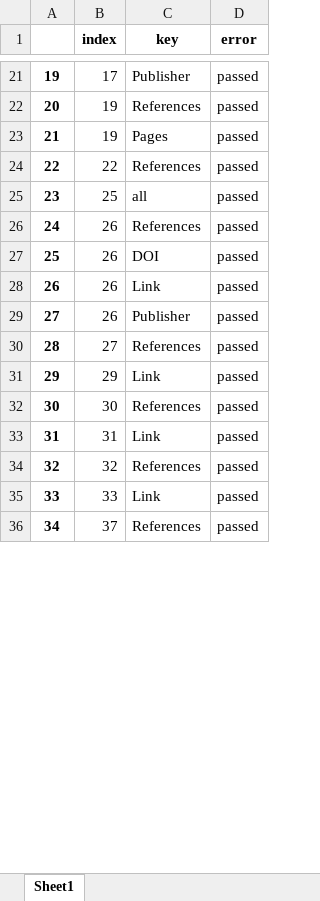
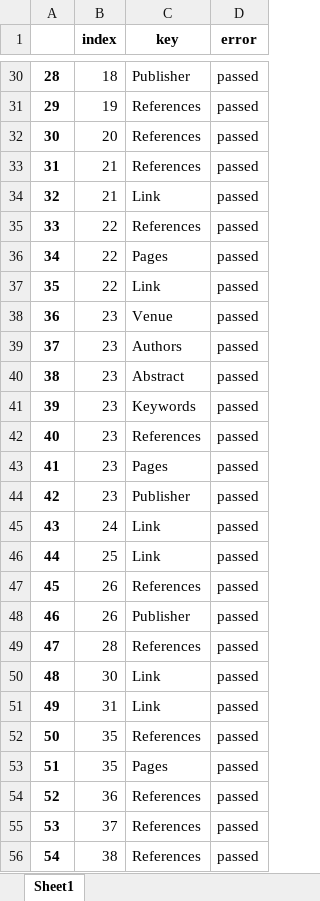
Before and after one commit to geodes-sms/IFT3150-ProjetCurationMetadonnees, an Excel workbook: Datasets/erreurs_999.xlsx, sheet Sheet1, drawn as a sheet; only a part is shown, gaps mark what is left out; values as stored, in another font and other column widths than the file's, no borders; removed rows and columns are numbered as before the commit, all else as after; the diff covers the shown part only; the diff names each change by its address in the sheet, - before the commit and + after, or states it on an @@ line.

```diff
--- a/Datasets/erreurs_999.xlsx (sheet Sheet1)
+++ b/Datasets/erreurs_999.xlsx (sheet Sheet1)
@@ column A renumbered between rows 5 and 155 @@
-B30 (index): 17
+B30 (index): 18
-row 23: 21 | 19 | Pages | passed
+row 32: 30 | 20 | References | passed
+row 33: 31 | 21 | References | passed
+row 34: 32 | 21 | Link | passed
+row 36: 34 | 22 | Pages | passed
+row 37: 35 | 22 | Link | passed
+row 38: 36 | 23 | Venue | passed
+row 39: 37 | 23 | Authors | passed
+row 40: 38 | 23 | Abstract | passed
+row 41: 39 | 23 | Keywords | passed
+row 42: 40 | 23 | References | passed
+row 43: 41 | 23 | Pages | passed
+row 44: 42 | 23 | Publisher | passed
+row 45: 43 | 24 | Link | passed
-C46 (key): all
+C46 (key): Link
-row 27: 25 | 26 | DOI | passed
-row 28: 26 | 26 | Link | passed
-B49 (index): 27
+B49 (index): 28
-row 31: 29 | 29 | Link | passed
-C50 (key): References
+C50 (key): Link
-B52 (index): 32
+B52 (index): 35
-row 35: 33 | 33 | Link | passed
+row 53: 51 | 35 | Pages | passed
+row 54: 52 | 36 | References | passed
+row 56: 54 | 38 | References | passed
```
Also changed, not shown: 55 added rows, 182 removed rows and 30 edited cells elsewhere in this sheet, Datasets/ESM_2/ESM_2.xlsx, Datasets/ESM_2/ESM_2_pre-extract.xlsx, 4 other files.
